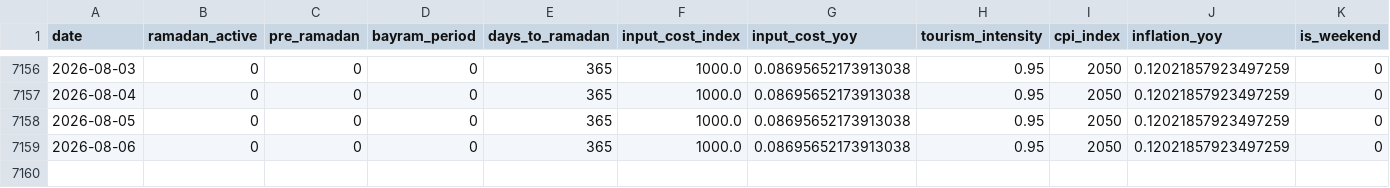
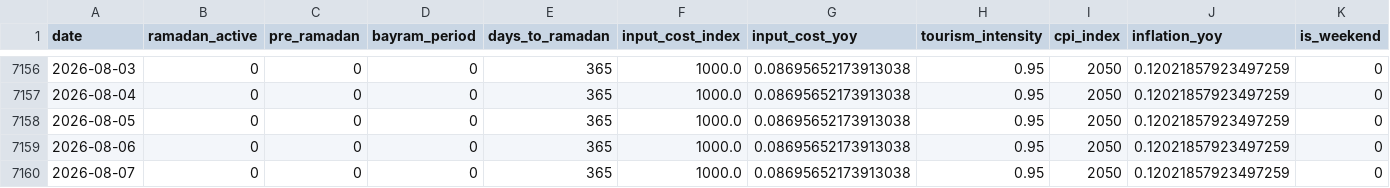
Before and after one commit to susarlar/orangepricecalculatorquantic, a CSV file: data/raw/demand_features.csv, drawn as a sheet; only a part is shown, gaps mark what is left out; rows hold the shown columns only; the diff names each change by its address in the sheet, - before the commit and + after, or states it on an @@ line.

```diff
--- a/data/raw/demand_features.csv
+++ b/data/raw/demand_features.csv
+row 7160: 2026-08-07 | 0 | 0 | 0 | 365 | 1000.0 | 0.08695652173913038 | 0.95 | 2050 | 0.12021857923497259 | 0
```
Also changed, not shown: data/processed/farmer_features.csv, data/processed/refresh_log.csv, 11 other files.
